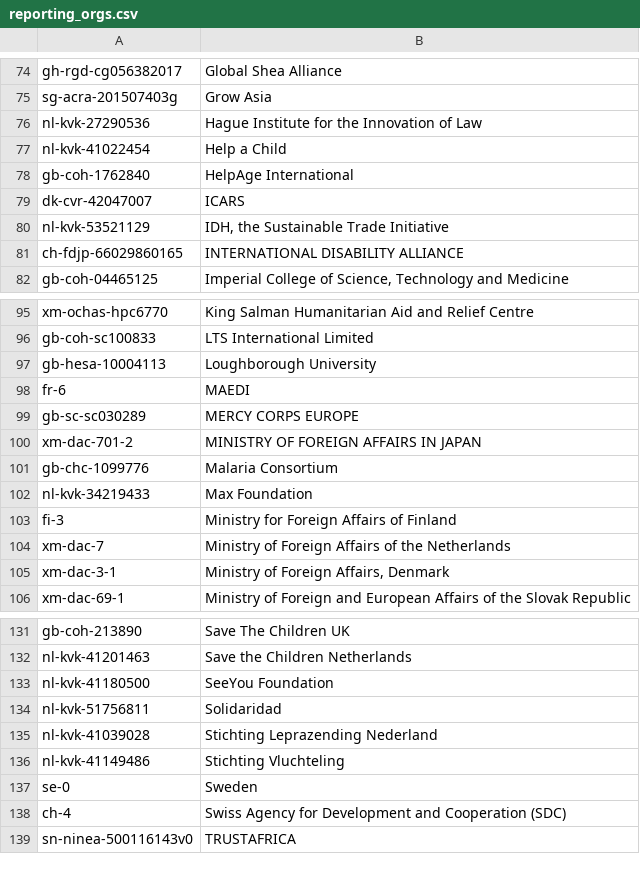
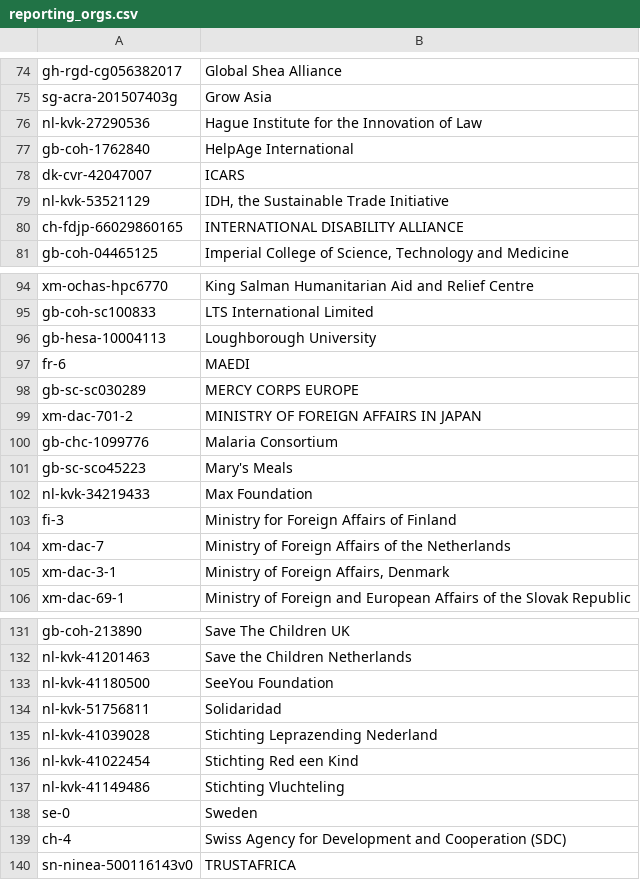
Before and after one commit to OCHA-DAP/hdx-scraper-iati-viz, a CSV file: foodsecurity/reporting_orgs.csv, drawn as a sheet; only a part is shown, gaps mark what is left out.

```diff
--- a/foodsecurity/reporting_orgs.csv
+++ b/foodsecurity/reporting_orgs.csv
@@ -76,3 +76,2 @@ sg-acra-201507403g,Grow Asia
 nl-kvk-27290536,Hague Institute for the Innovation of Law
-nl-kvk-41022454,Help a Child
 gb-coh-1762840,HelpAge International
@@ -101,2 +100,3 @@ xm-dac-701-2,MINISTRY OF FOREIGN AFFAIRS IN JAPAN
 gb-chc-1099776,Malaria Consortium
+gb-sc-sco45223,Mary's Meals
 nl-kvk-34219433,Max Foundation
@@ -135,2 +135,3 @@ nl-kvk-51756811,Solidaridad
 nl-kvk-41039028,Stichting Leprazending Nederland
+nl-kvk-41022454,Stichting Red een Kind
 nl-kvk-41149486,Stichting Vluchteling
```
Also changed, not shown: foodsecurity/flows.csv, 3 other files.
